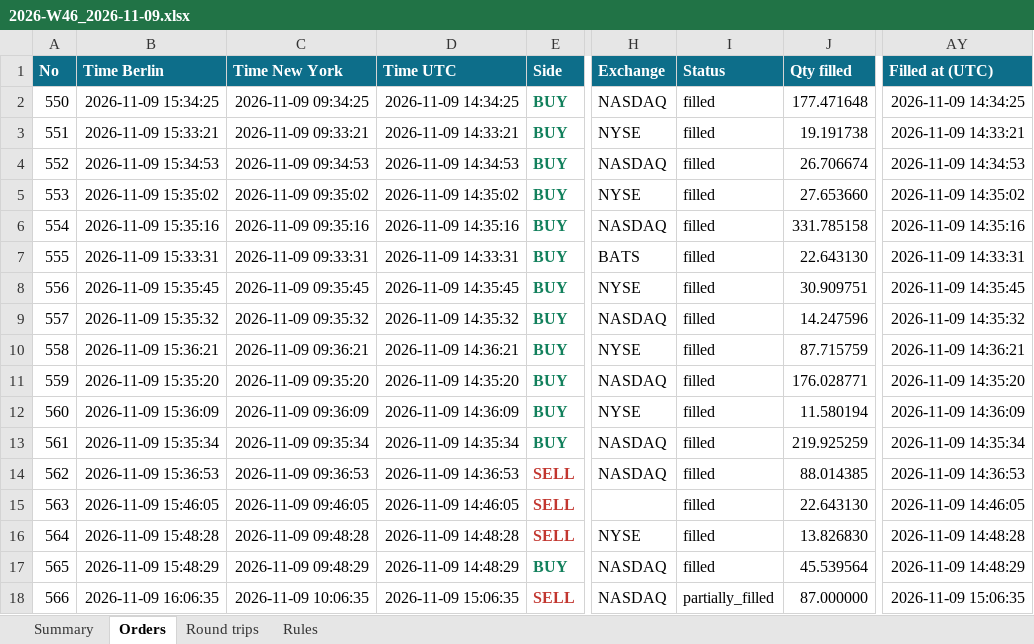
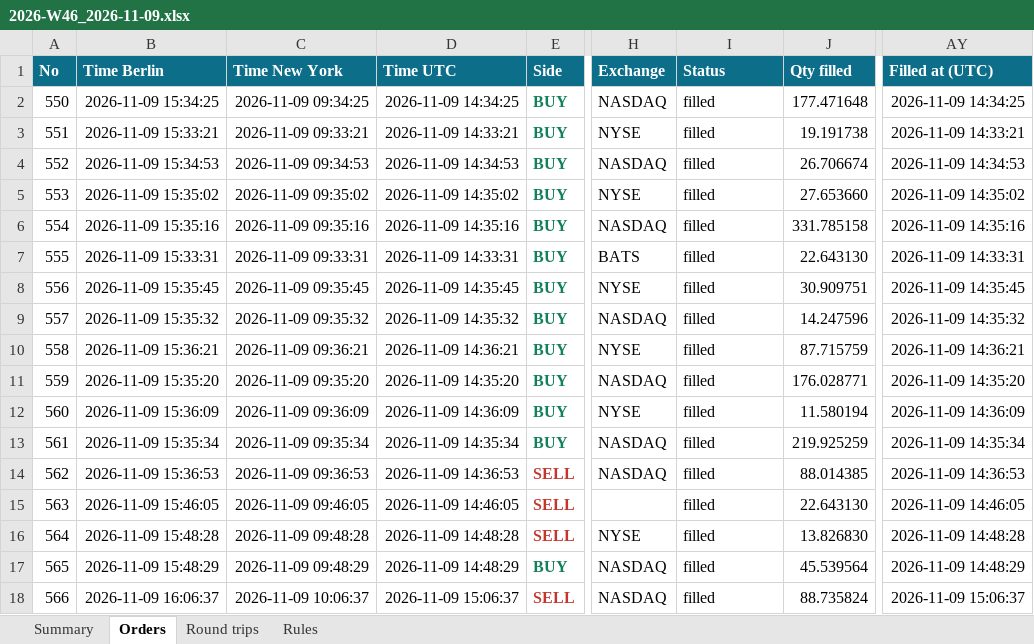
Before and after one commit to minto2196/my-claude-trade, an Excel workbook: trade-records/excel/2026-W46_2026-11-09.xlsx, sheet Orders, drawn as a sheet; only a part is shown, gaps mark what is left out; values as stored, in another font and other column widths than the file's, no borders; table styles not drawn; the diff names each change by its address in the sheet, - before the commit and + after, or states it on an @@ line.

Commit message:
records: 2026-11-09 15:12 UTC

```diff
--- a/trade-records/excel/2026-W46_2026-11-09.xlsx (sheet Orders)
+++ b/trade-records/excel/2026-W46_2026-11-09.xlsx (sheet Orders)
-B18 (Time Berlin): 2026-11-09 16:06:35
+B18 (Time Berlin): 2026-11-09 16:06:37
-C18 (Time New York): 2026-11-09 10:06:35
+C18 (Time New York): 2026-11-09 10:06:37
-D18 (Time UTC): 2026-11-09 15:06:35
+D18 (Time UTC): 2026-11-09 15:06:37
-I18 (Status): partially_filled
+I18 (Status): filled
-J18 (Qty filled): 87.000000
+J18 (Qty filled): 88.735824
-AY18 (Filled at (UTC)): 2026-11-09 15:06:35
+AY18 (Filled at (UTC)): 2026-11-09 15:06:37
```
Also changed, not shown: sheet Summary, sheet Round trips, 4 other files.
